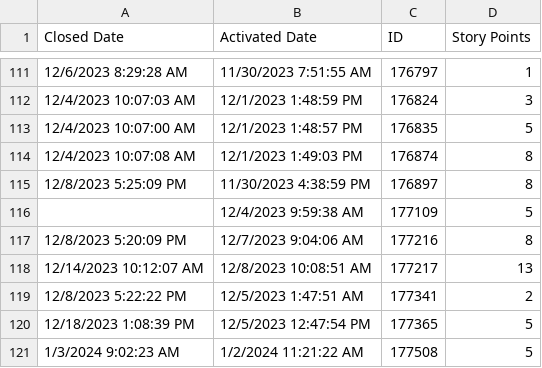
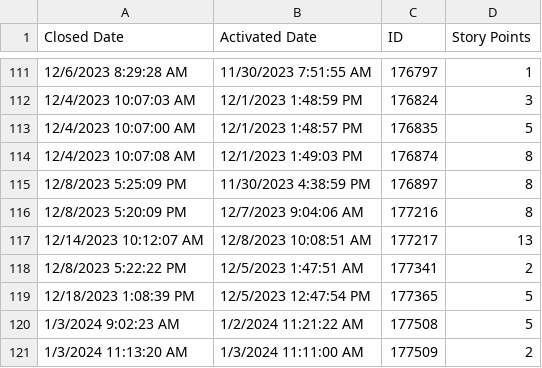
Before and after one commit to LetPeopleWork/FlowMetricsCSV, a CSV file: ExampleFile.csv, drawn as a sheet; only a part is shown, gaps mark what is left out; the shorter side is filled out with more unchanged rows.

```diff
--- a/ExampleFile.csv
+++ b/ExampleFile.csv
@@ -115,3 +115,2 @@ Closed Date;Activated Date;ID;Story Points
 12/8/2023 5:25:09 PM;11/30/2023 4:38:59 PM;176897;8
-;12/4/2023 9:59:38 AM;177109;5
 12/8/2023 5:20:09 PM;12/7/2023 9:04:06 AM;177216;8
```
Also changed, not shown: 3 other files.
